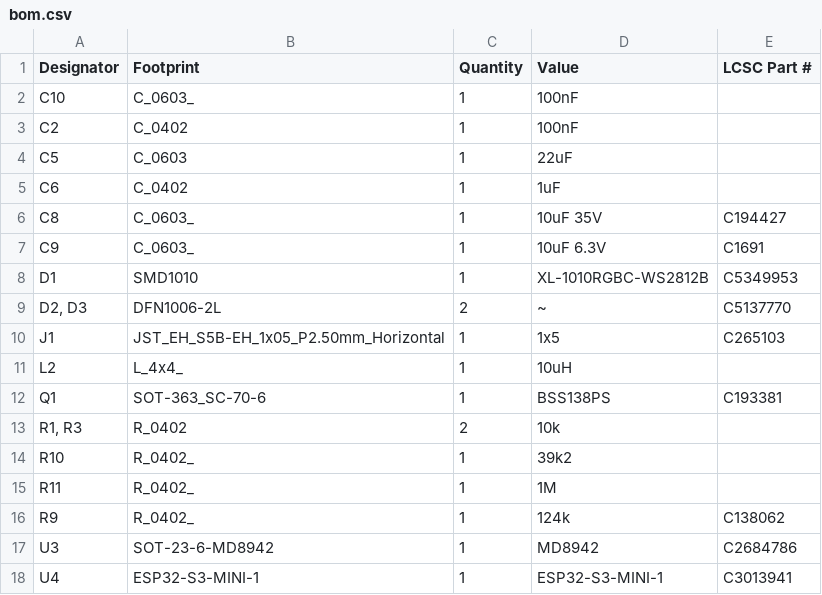
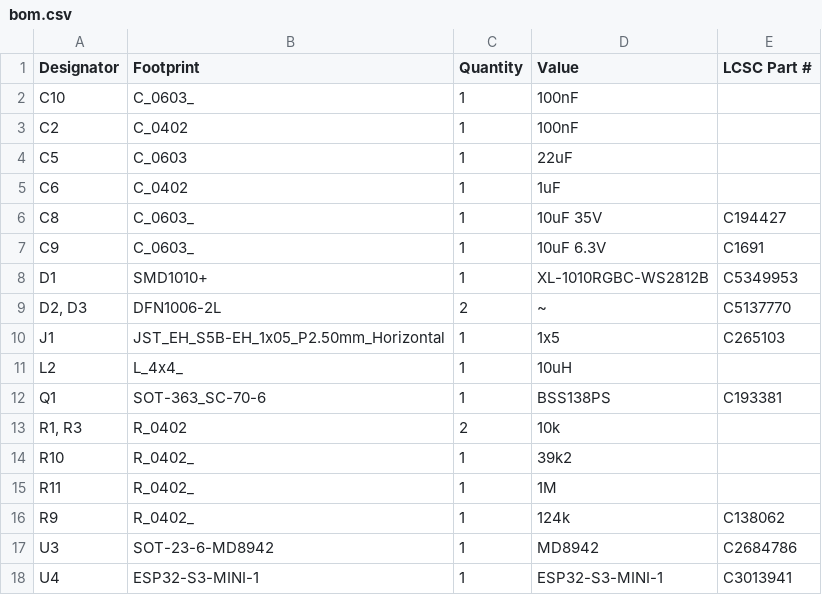
Before and after one commit to revk/ESP32-Faikin, a CSV file: PCB/Faikin/production/bom.csv, drawn as a sheet.

```diff
--- a/PCB/Faikin/production/bom.csv
+++ b/PCB/Faikin/production/bom.csv
@@ -7,3 +7,3 @@ C8,C_0603_,1,10uF 35V,C194427
 C9,C_0603_,1,10uF 6.3V,C1691
-D1,SMD1010,1,XL-1010RGBC-WS2812B,C5349953
+D1,SMD1010+,1,XL-1010RGBC-WS2812B,C5349953
 "D2, D3",DFN1006-2L,2,~,C5137770
```
Also changed, not shown: 5 other files.
